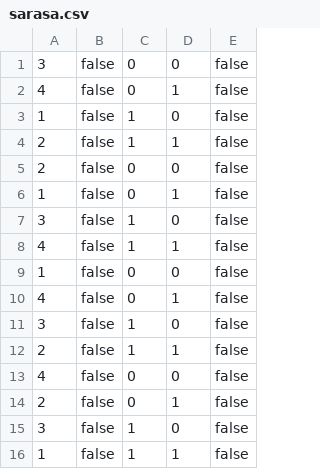
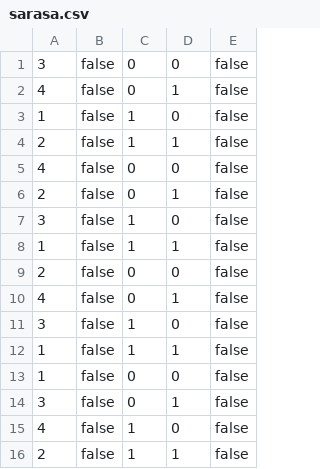
Before and after one commit to ZurdenRo/Sudoku, a CSV file: src/development/resources/sarasa.csv, drawn as a sheet.

```diff
--- a/src/development/resources/sarasa.csv
+++ b/src/development/resources/sarasa.csv
@@ -4,10 +4,2 @@
 2,false,1,1,false
-2,false,0,0,false
-1,false,0,1,false
-3,false,1,0,false
-4,false,1,1,false
-1,false,0,0,false
-4,false,0,1,false
-3,false,1,0,false
-2,false,1,1,false
 4,false,0,0,false
@@ -16 +8,9 @@
 1,false,1,1,false
+2,false,0,0,false
+4,false,0,1,false
+3,false,1,0,false
+1,false,1,1,false
+1,false,0,0,false
+3,false,0,1,false
+4,false,1,0,false
+2,false,1,1,false
```
Also changed, not shown: 2 other files.
